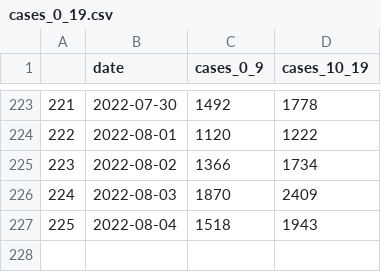
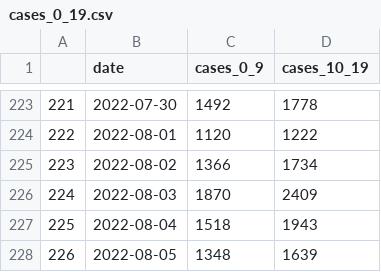
Before and after one commit to amanjit-gill-data/covid_nsw, a CSV file: data/cases_0_19.csv, drawn as a sheet; only a part is shown, gaps mark what is left out.

Commit message:
Update data

```diff
--- a/data/cases_0_19.csv
+++ b/data/cases_0_19.csv
@@ -227 +227,2 @@
 225,2022-08-04,1518,1943
+226,2022-08-05,1348,1639
```
Also changed, not shown: 5 other files.
